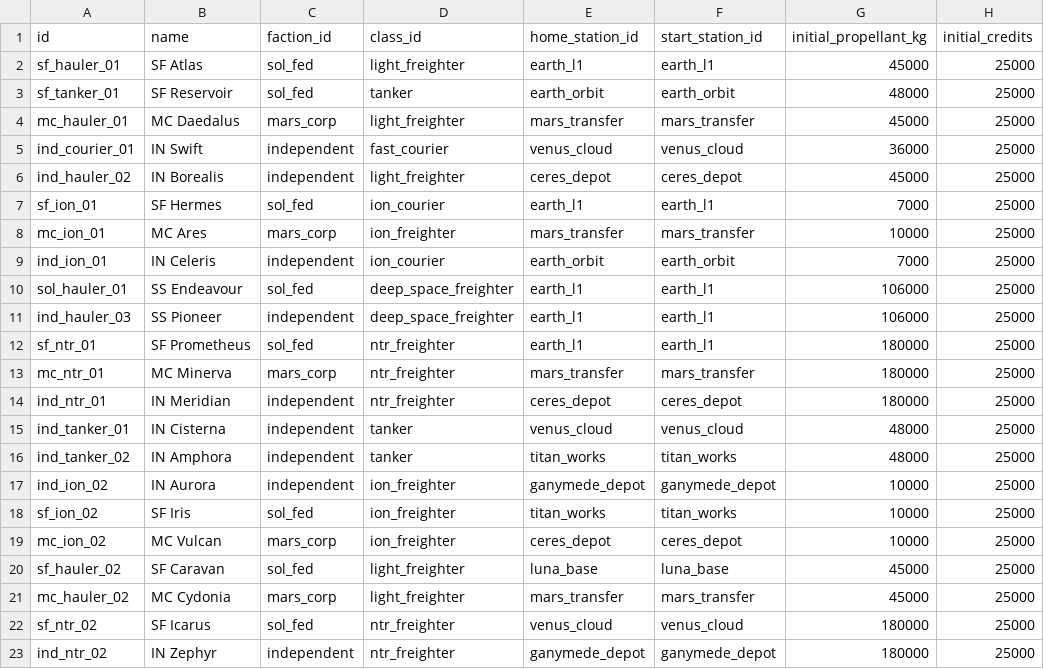
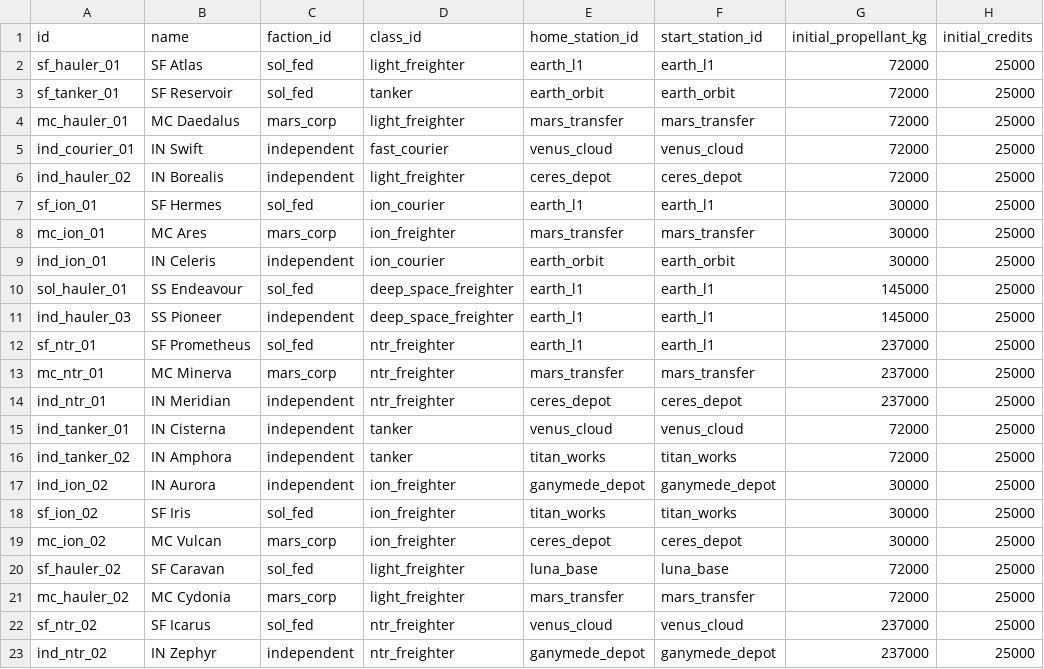
Before and after one commit to irigi/SpaceTrains, a CSV file: data/ships/ships.csv, drawn as a sheet.

```diff
--- a/data/ships/ships.csv
+++ b/data/ships/ships.csv
@@ -1,23 +1,23 @@
 id,name,faction_id,class_id,home_station_id,start_station_id,initial_propellant_kg,initial_credits
-sf_hauler_01,SF Atlas,sol_fed,light_freighter,earth_l1,earth_l1,45000,25000
-sf_tanker_01,SF Reservoir,sol_fed,tanker,earth_orbit,earth_orbit,48000,25000
-mc_hauler_01,MC Daedalus,mars_corp,light_freighter,mars_transfer,mars_transfer,45000,25000
-ind_courier_01,IN Swift,independent,fast_courier,venus_cloud,venus_cloud,36000,25000
-ind_hauler_02,IN Borealis,independent,light_freighter,ceres_depot,ceres_depot,45000,25000
-sf_ion_01,SF Hermes,sol_fed,ion_courier,earth_l1,earth_l1,7000,25000
-mc_ion_01,MC Ares,mars_corp,ion_freighter,mars_transfer,mars_transfer,10000,25000
-ind_ion_01,IN Celeris,independent,ion_courier,earth_orbit,earth_orbit,7000,25000
-sol_hauler_01,SS Endeavour,sol_fed,deep_space_freighter,earth_l1,earth_l1,106000,25000
-ind_hauler_03,SS Pioneer,independent,deep_space_freighter,earth_l1,earth_l1,106000,25000
-sf_ntr_01,SF Prometheus,sol_fed,ntr_freighter,earth_l1,earth_l1,180000,25000
-mc_ntr_01,MC Minerva,mars_corp,ntr_freighter,mars_transfer,mars_transfer,180000,25000
-ind_ntr_01,IN Meridian,independent,ntr_freighter,ceres_depot,ceres_depot,180000,25000
-ind_tanker_01,IN Cisterna,independent,tanker,venus_cloud,venus_cloud,48000,25000
-ind_tanker_02,IN Amphora,independent,tanker,titan_works,titan_works,48000,25000
-ind_ion_02,IN Aurora,independent,ion_freighter,ganymede_depot,ganymede_depot,10000,25000
-sf_ion_02,SF Iris,sol_fed,ion_freighter,titan_works,titan_works,10000,25000
-mc_ion_02,MC Vulcan,mars_corp,ion_freighter,ceres_depot,ceres_depot,10000,25000
-sf_hauler_02,SF Caravan,sol_fed,light_freighter,luna_base,luna_base,45000,25000
-mc_hauler_02,MC Cydonia,mars_corp,light_freighter,mars_transfer,mars_transfer,45000,25000
-sf_ntr_02,SF Icarus,sol_fed,ntr_freighter,venus_cloud,venus_cloud,180000,25000
-ind_ntr_02,IN Zephyr,independent,ntr_freighter,ganymede_depot,ganymede_depot,180000,25000
+sf_hauler_01,SF Atlas,sol_fed,light_freighter,earth_l1,earth_l1,72000,25000
+sf_tanker_01,SF Reservoir,sol_fed,tanker,earth_orbit,earth_orbit,72000,25000
+mc_hauler_01,MC Daedalus,mars_corp,light_freighter,mars_transfer,mars_transfer,72000,25000
+ind_courier_01,IN Swift,independent,fast_courier,venus_cloud,venus_cloud,72000,25000
+ind_hauler_02,IN Borealis,independent,light_freighter,ceres_depot,ceres_depot,72000,25000
+sf_ion_01,SF Hermes,sol_fed,ion_courier,earth_l1,earth_l1,30000,25000
+mc_ion_01,MC Ares,mars_corp,ion_freighter,mars_transfer,mars_transfer,30000,25000
+ind_ion_01,IN Celeris,independent,ion_courier,earth_orbit,earth_orbit,30000,25000
+sol_hauler_01,SS Endeavour,sol_fed,deep_space_freighter,earth_l1,earth_l1,145000,25000
+ind_hauler_03,SS Pioneer,independent,deep_space_freighter,earth_l1,earth_l1,145000,25000
+sf_ntr_01,SF Prometheus,sol_fed,ntr_freighter,earth_l1,earth_l1,237000,25000
+mc_ntr_01,MC Minerva,mars_corp,ntr_freighter,mars_transfer,mars_transfer,237000,25000
+ind_ntr_01,IN Meridian,independent,ntr_freighter,ceres_depot,ceres_depot,237000,25000
+ind_tanker_01,IN Cisterna,independent,tanker,venus_cloud,venus_cloud,72000,25000
+ind_tanker_02,IN Amphora,independent,tanker,titan_works,titan_works,72000,25000
+ind_ion_02,IN Aurora,independent,ion_freighter,ganymede_depot,ganymede_depot,30000,25000
+sf_ion_02,SF Iris,sol_fed,ion_freighter,titan_works,titan_works,30000,25000
+mc_ion_02,MC Vulcan,mars_corp,ion_freighter,ceres_depot,ceres_depot,30000,25000
+sf_hauler_02,SF Caravan,sol_fed,light_freighter,luna_base,luna_base,72000,25000
+mc_hauler_02,MC Cydonia,mars_corp,light_freighter,mars_transfer,mars_transfer,72000,25000
+sf_ntr_02,SF Icarus,sol_fed,ntr_freighter,venus_cloud,venus_cloud,237000,25000
+ind_ntr_02,IN Zephyr,independent,ntr_freighter,ganymede_depot,ganymede_depot,237000,25000
```
Also changed, not shown: data/ship_classes/ship_classes.csv, 3 other files.
